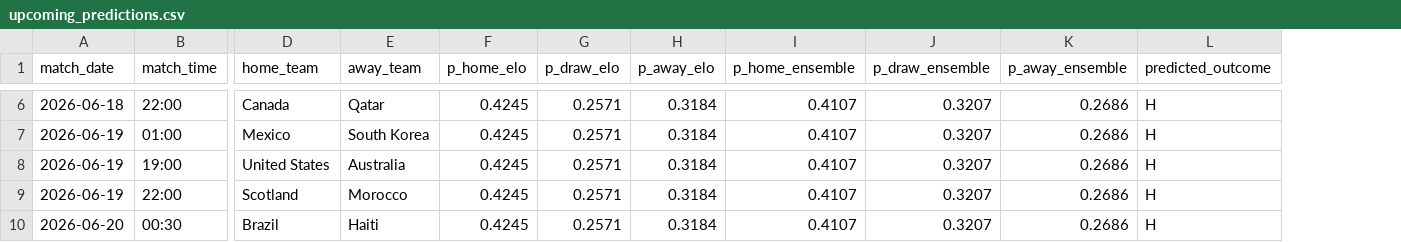
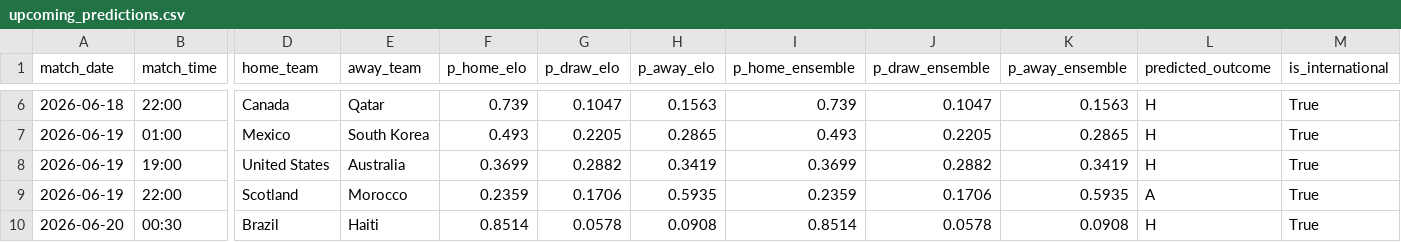
Before and after one commit to conairemolloy/formcast, a CSV file: data/processed/upcoming_predictions.csv, drawn as a sheet; only a part is shown, gaps mark what is left out; the diff covers the shown part only; the diff names each change by its address in the sheet, - before the commit and + after, or states it on an @@ line.

Commit message:
international fixtures: real Elo ratings, neutral-venue home advantage handling for host nations only, team name aliases

```diff
--- a/data/processed/upcoming_predictions.csv
+++ b/data/processed/upcoming_predictions.csv
+column M (is_international), rows 6-10: all True
-F6 (p_home_elo): 0.4245
+F6 (p_home_elo): 0.739
-G6 (p_draw_elo): 0.2571
+G6 (p_draw_elo): 0.1047
-H6 (p_away_elo): 0.3184
+H6 (p_away_elo): 0.1563
-I6 (p_home_ensemble): 0.4107
+I6 (p_home_ensemble): 0.739
-J6 (p_draw_ensemble): 0.3207
+J6 (p_draw_ensemble): 0.1047
-K6 (p_away_ensemble): 0.2686
+K6 (p_away_ensemble): 0.1563
-F7 (p_home_elo): 0.4245
+F7 (p_home_elo): 0.493
-G7 (p_draw_elo): 0.2571
+G7 (p_draw_elo): 0.2205
-H7 (p_away_elo): 0.3184
+H7 (p_away_elo): 0.2865
-I7 (p_home_ensemble): 0.4107
+I7 (p_home_ensemble): 0.493
-J7 (p_draw_ensemble): 0.3207
+J7 (p_draw_ensemble): 0.2205
-K7 (p_away_ensemble): 0.2686
+K7 (p_away_ensemble): 0.2865
-F8 (p_home_elo): 0.4245
+F8 (p_home_elo): 0.3699
-G8 (p_draw_elo): 0.2571
+G8 (p_draw_elo): 0.2882
-H8 (p_away_elo): 0.3184
+H8 (p_away_elo): 0.3419
-I8 (p_home_ensemble): 0.4107
+I8 (p_home_ensemble): 0.3699
-J8 (p_draw_ensemble): 0.3207
+J8 (p_draw_ensemble): 0.2882
-K8 (p_away_ensemble): 0.2686
+K8 (p_away_ensemble): 0.3419
-F9 (p_home_elo): 0.4245
+F9 (p_home_elo): 0.2359
-G9 (p_draw_elo): 0.2571
+G9 (p_draw_elo): 0.1706
-H9 (p_away_elo): 0.3184
+H9 (p_away_elo): 0.5935
-I9 (p_home_ensemble): 0.4107
+I9 (p_home_ensemble): 0.2359
-J9 (p_draw_ensemble): 0.3207
+J9 (p_draw_ensemble): 0.1706
-K9 (p_away_ensemble): 0.2686
+K9 (p_away_ensemble): 0.5935
-L9 (predicted_outcome): H
+L9 (predicted_outcome): A
-F10 (p_home_elo): 0.4245
+F10 (p_home_elo): 0.8514
-G10 (p_draw_elo): 0.2571
+G10 (p_draw_elo): 0.0578
-H10 (p_away_elo): 0.3184
+H10 (p_away_elo): 0.0908
-I10 (p_home_ensemble): 0.4107
+I10 (p_home_ensemble): 0.8514
-J10 (p_draw_ensemble): 0.3207
+J10 (p_draw_ensemble): 0.0578
-K10 (p_away_ensemble): 0.2686
+K10 (p_away_ensemble): 0.0908
```
Also changed, not shown: 130 edited cells elsewhere in this file, 1 other file.
